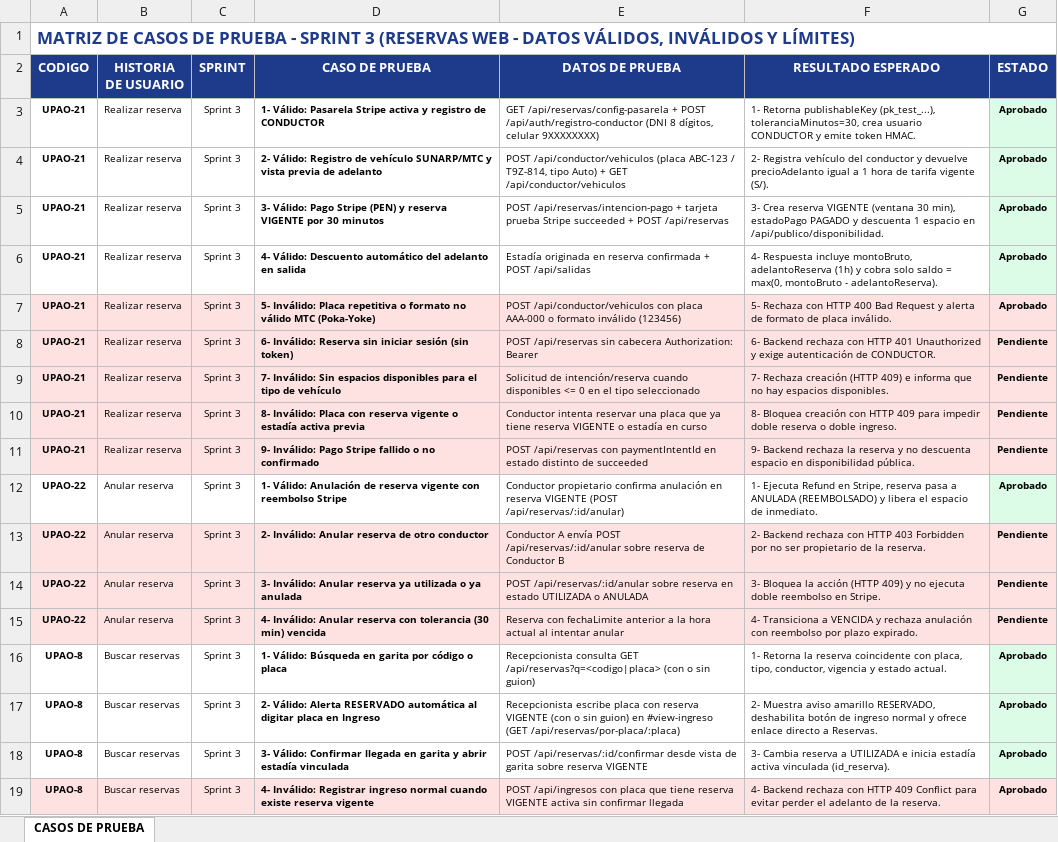
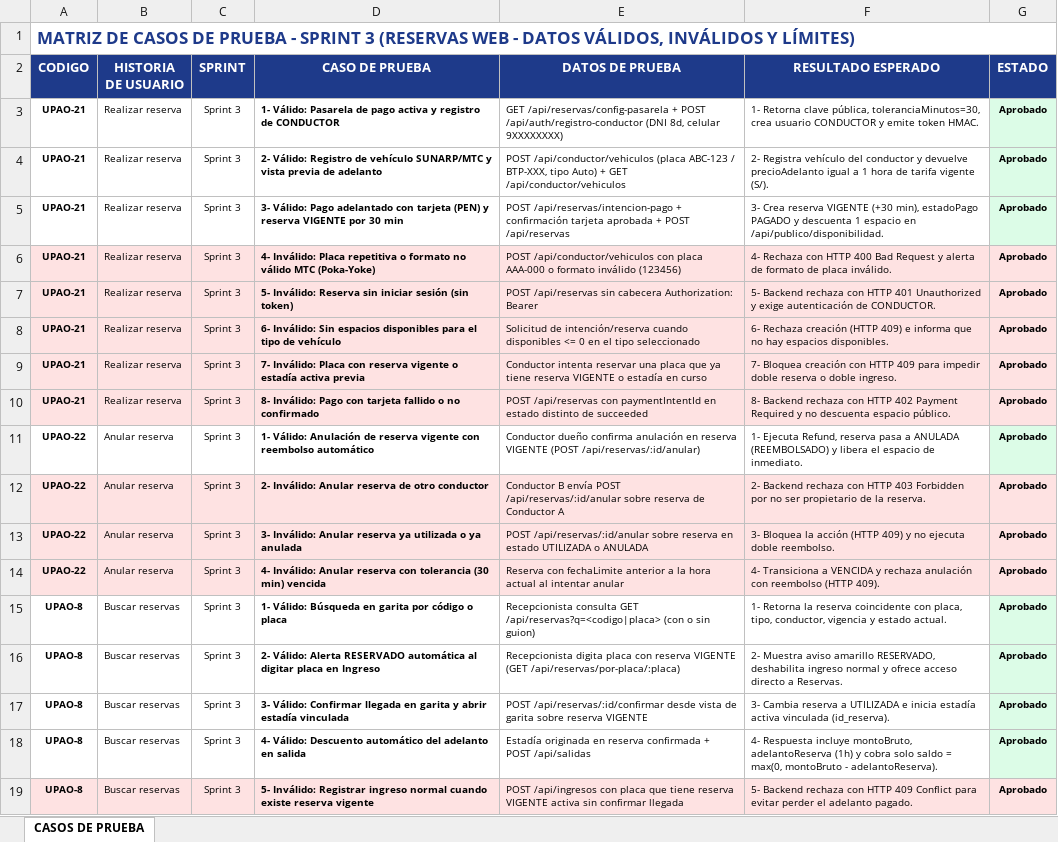
Before and after one commit to anthonyepv-ctrl/Sistema_Estacionamiento, an Excel workbook: docs/modulos/reservas/Casos_de_Prueba_Sprint3.xlsx, sheet CASOS DE PRUEBA, drawn as a sheet; only a part is shown; values as stored, in another font and other column widths than the file's, no borders; removed rows and columns are numbered as before the commit, all else as after; the diff covers the shown part only; the diff names each change by its address in the sheet, - before the commit and + after, or states it on an @@ line.

Commit message:
feat(reservas): priorizar UI de reserva con modal limpio, mover CP a UPAO-8 y completar 22/22 casos (UPAO-21)

```diff
--- a/docs/modulos/reservas/Casos_de_Prueba_Sprint3.xlsx (sheet CASOS DE PRUEBA)
+++ b/docs/modulos/reservas/Casos_de_Prueba_Sprint3.xlsx (sheet CASOS DE PRUEBA)
-D3 (CASO DE PRUEBA): …Válido: Pasarela Stripe activa y…
+D3 (CASO DE PRUEBA): …Válido: Pasarela de pago activa y…
-E3 (DATOS DE PRUEBA): …/api/auth/registro-conductor (DNI 8 dígitos, celular 9XXXXXXXX)
+E3 (DATOS DE PRUEBA): …/api/auth/registro-conductor (DNI 8d, celular 9XXXXXXXX)
-F3 (RESULTADO ESPERADO): 1- Retorna publishableKey (pk_test_...), toleranciaMinutos=30, crea…
+F3 (RESULTADO ESPERADO): 1- Retorna clave pública, toleranciaMinutos=30, crea…
-E4 (DATOS DE PRUEBA): …ABC-123 / T9Z-814, tipo Auto)…
+E4 (DATOS DE PRUEBA): …ABC-123 / BTP-XXX, tipo Auto)…
-D5 (CASO DE PRUEBA): …Válido: Pago Stripe (PEN) y reserva VIGENTE por 30 minutos
+D5 (CASO DE PRUEBA): …Válido: Pago adelantado con tarjeta (PEN) y reserva VIGENTE por 30 min
-E5 (DATOS DE PRUEBA): …/api/reservas/intencion-pago + tarjeta prueba Stripe succeeded + POST…
+E5 (DATOS DE PRUEBA): …/api/reservas/intencion-pago + confirmación tarjeta aprobada + POST…
-F5 (RESULTADO ESPERADO): …reserva VIGENTE (ventana 30 min), estadoPago…
+F5 (RESULTADO ESPERADO): …reserva VIGENTE (+30 min), estadoPago…
-row 6: UPAO-21 | Realizar reserva | Sprint 3 | 4- Válido: Descuento automático del adelanto en salida | Estadía originada en reserva confirmada + POST /api/salidas | 4- Respuesta incluye montoBruto, adelantoReserva (1h) y cobra solo saldo = max(0, montoBruto - adelantoReserva). | Aprobado
-D6 (CASO DE PRUEBA): 5- Inválido: Placa…
+D6 (CASO DE PRUEBA): 4- Inválido: Placa…
-F6 (RESULTADO ESPERADO): 5- Rechaza con…
+F6 (RESULTADO ESPERADO): 4- Rechaza con…
-D7 (CASO DE PRUEBA): 6- Inválido: Reserva…
+D7 (CASO DE PRUEBA): 5- Inválido: Reserva…
-F7 (RESULTADO ESPERADO): 6- Backend rechaza…
+F7 (RESULTADO ESPERADO): 5- Backend rechaza…
-G7:G10 (ESTADO): Pendiente
+G7:G10 (ESTADO): Aprobado
-D8 (CASO DE PRUEBA): 7- Inválido: Sin…
+D8 (CASO DE PRUEBA): 6- Inválido: Sin…
-F8 (RESULTADO ESPERADO): 7- Rechaza creación…
+F8 (RESULTADO ESPERADO): 6- Rechaza creación…
-D9 (CASO DE PRUEBA): 8- Inválido: Placa…
+D9 (CASO DE PRUEBA): 7- Inválido: Placa…
-F9 (RESULTADO ESPERADO): 8- Bloquea creación…
+F9 (RESULTADO ESPERADO): 7- Bloquea creación…
-D10 (CASO DE PRUEBA): 9- Inválido: Pago Stripe fallido o…
+D10 (CASO DE PRUEBA): 8- Inválido: Pago con tarjeta fallido o…
-F10 (RESULTADO ESPERADO): 9- Backend rechaza la reserva y no descuenta espacio en disponibilidad pública.
+F10 (RESULTADO ESPERADO): 8- Backend rechaza con HTTP 402 Payment Required y no descuenta espacio público.
-D11 (CASO DE PRUEBA): …con reembolso Stripe
+D11 (CASO DE PRUEBA): …con reembolso automático
-E11 (DATOS DE PRUEBA): Conductor propietario confirma anulación…
+E11 (DATOS DE PRUEBA): Conductor dueño confirma anulación…
-F11 (RESULTADO ESPERADO): 1- Ejecuta Refund en Stripe, reserva pasa…
+F11 (RESULTADO ESPERADO): 1- Ejecuta Refund, reserva pasa…
-E12 (DATOS DE PRUEBA): Conductor A envía POST /api/reservas/:id/anular sobre reserva de Conductor B
+E12 (DATOS DE PRUEBA): Conductor B envía POST /api/reservas/:id/anular sobre reserva de Conductor A
-G12:G14 (ESTADO): Pendiente
+G12:G14 (ESTADO): Aprobado
-F13 (RESULTADO ESPERADO): …ejecuta doble reembolso en Stripe.
+F13 (RESULTADO ESPERADO): …ejecuta doble reembolso.
-F14 (RESULTADO ESPERADO): …con reembolso por plazo expirado.
+F14 (RESULTADO ESPERADO): …con reembolso (HTTP 409).
-E16 (DATOS DE PRUEBA): Recepcionista escribe placa con reserva VIGENTE (con o sin guion) en #view-ingreso (GET /api/reservas/por-placa/:placa)
+E16 (DATOS DE PRUEBA): Recepcionista digita placa con reserva VIGENTE (GET /api/reservas/por-placa/:placa)
-F16 (RESULTADO ESPERADO): …RESERVADO, deshabilita botón de ingreso normal y ofrece enlace directo a…
+F16 (RESULTADO ESPERADO): …RESERVADO, deshabilita ingreso normal y ofrece acceso directo a…
+row 18: UPAO-8 | Buscar reservas | Sprint 3 | 4- Válido: Descuento automático del adelanto en salida | Estadía originada en reserva confirmada + POST /api/salidas | 4- Respuesta incluye montoBruto, adelantoReserva (1h) y cobra solo saldo = max(0, montoBruto - adelantoReserva). | Aprobado
-D19 (CASO DE PRUEBA): 4- Inválido: Registrar…
+D19 (CASO DE PRUEBA): 5- Inválido: Registrar…
-F19 (RESULTADO ESPERADO): 4- Backend rechaza con HTTP 409 Conflict para evitar perder el adelanto de la reserva.
+F19 (RESULTADO ESPERADO): 5- Backend rechaza con HTTP 409 Conflict para evitar perder el adelanto pagado.
```
Also changed, not shown: 12 edited cells and cell formats elsewhere in this sheet, 11 other files.
